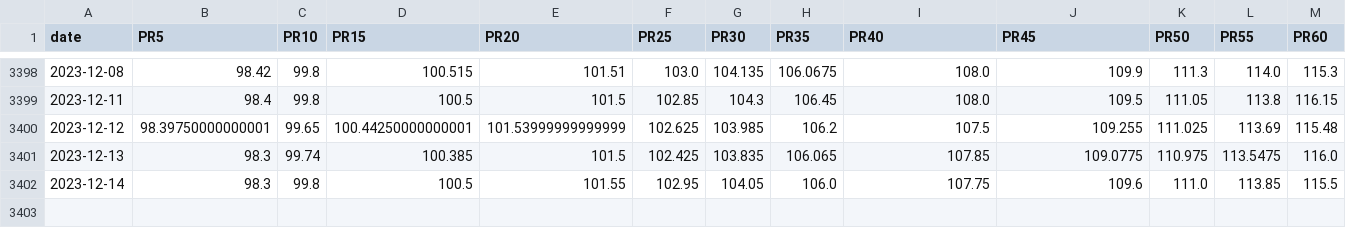
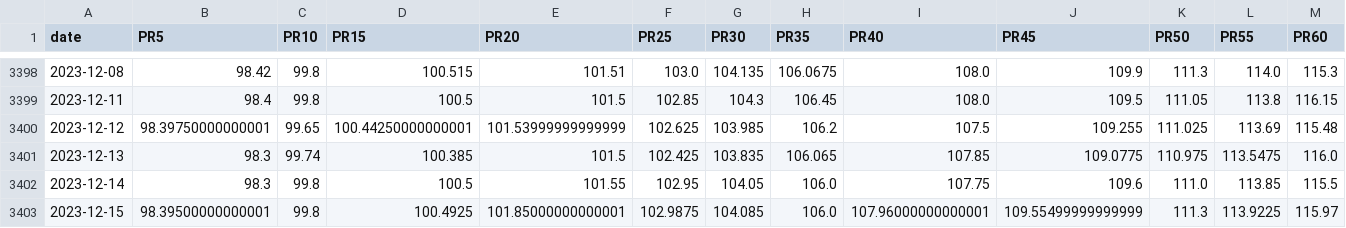
Before and after one commit to catt5881/CBc, a CSV file: CB指數日線PR.csv, drawn as a sheet; only a part is shown, gaps mark what is left out; rows hold the shown columns only; the diff names each change by its address in the sheet, - before the commit and + after, or states it on an @@ line.

```diff
--- a/CB指數日線PR.csv
+++ b/CB指數日線PR.csv
+row 3403: 2023-12-15 | 98.39500000000001 | 99.8 | 100.4925 | 101.85000000000001 | 102.9875 | 104.085 | 106.0 | 107.96000000000001 | 109.55499999999999 | 111.3 | 113.9225 | 115.97
```
Also changed, not shown: new_CB成交溢價率.csv, 上市櫃_融資維持率.csv, 2 other files.
